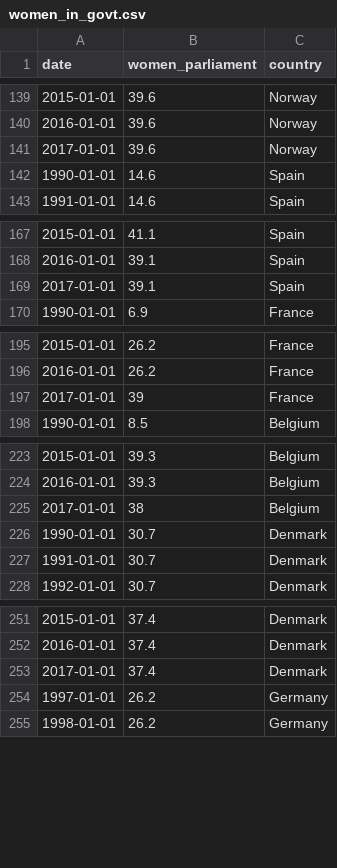
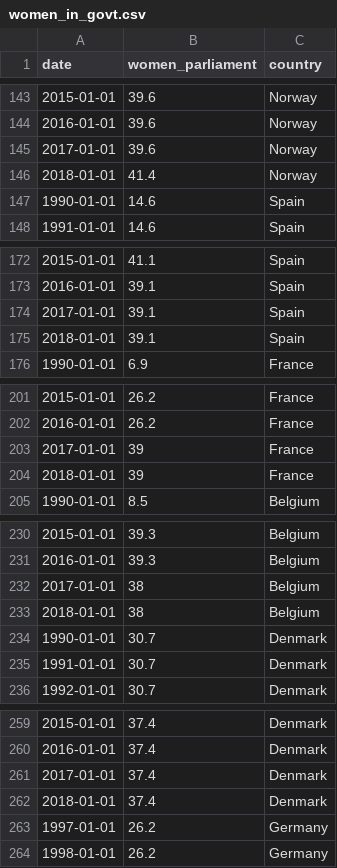
Before and after one commit to dldx/women-in-parliament, a CSV file: women_in_govt.csv, drawn as a sheet; only a part is shown, gaps mark what is left out; the diff covers the shown part only; the diff names each change by its address in the sheet, - before the commit and + after, or states it on an @@ line.

```diff
--- a/women_in_govt.csv
+++ b/women_in_govt.csv
+row 146: 2018-01-01 | 41.4 | Norway
+row 175: 2018-01-01 | 39.1 | Spain
+row 204: 2018-01-01 | 39 | France
+row 233: 2018-01-01 | 38 | Belgium
+row 262: 2018-01-01 | 37.4 | Denmark
```
Also changed, not shown: 29 added rows elsewhere in this file, number_women_over_time.csv, topic_medians.csv, 15 other files.
